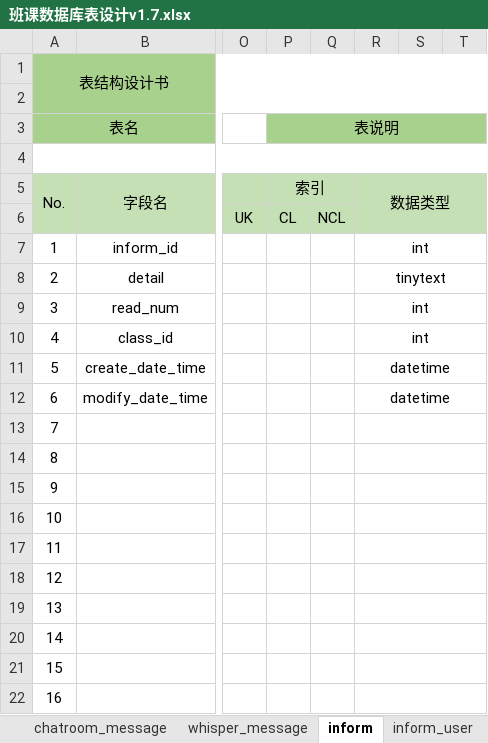
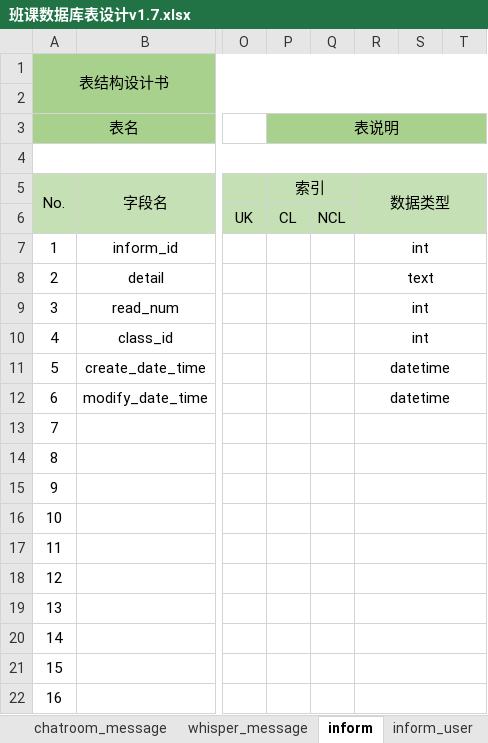
Before and after one commit to Karuao/SmartClass, an Excel workbook: 基于Android的智慧移动课堂学习系统/数据库表设计/班课数据库表设计v1.7.xlsx, sheet inform, drawn as a sheet; only a part is shown, gaps mark what is left out; values as stored, in another font and other column widths than the file's, no borders; the diff names each change by its address in the sheet, - before the commit and + after, or states it on an @@ line.

```diff
--- a/基于Android的智慧移动课堂学习系统/数据库表设计/班课数据库表设计v1.7.xlsx (sheet inform)
+++ b/基于Android的智慧移动课堂学习系统/数据库表设计/班课数据库表设计v1.7.xlsx (sheet inform)
-R8: tinytext
+R8: text
```
Also changed, not shown: sheet class, sheet user, sheet homework_answer, sheet survey_question, sheet material, sheet class_user_exp, 3 more sheets, 1 other file.
